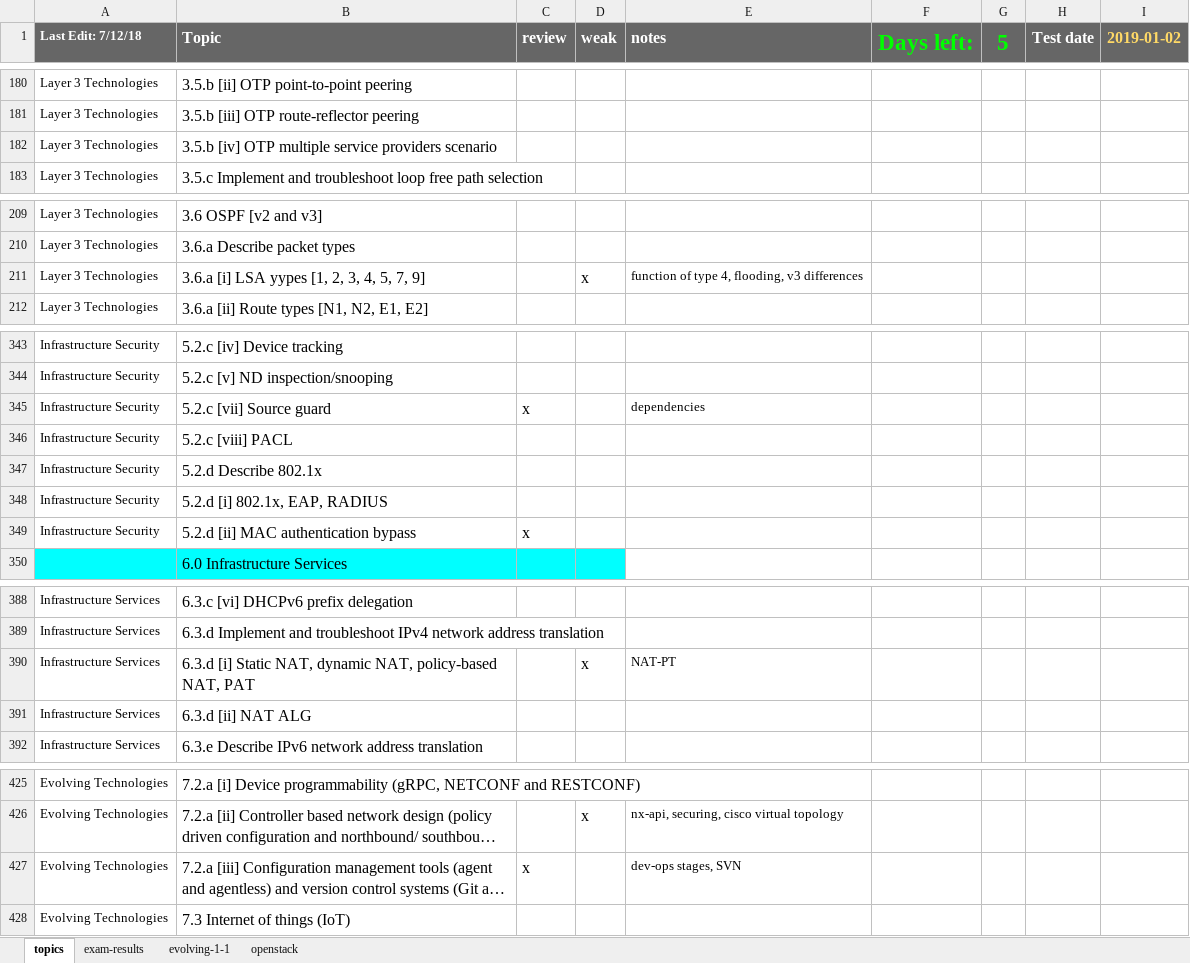
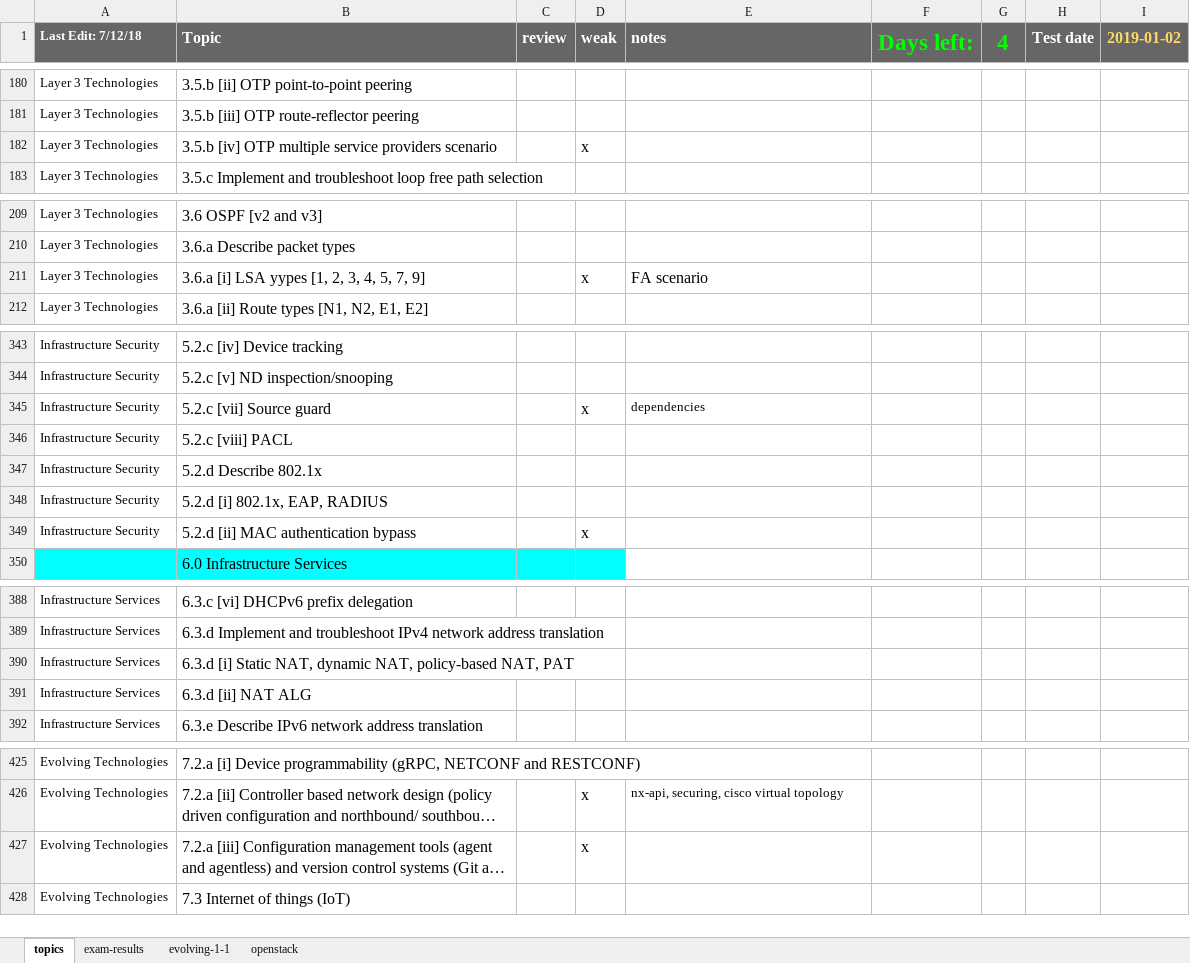
Before and after one commit to thelantamer/notes, an Excel workbook: written-blueprint-checklist.xlsx, sheet topics, drawn as a sheet; only a part is shown, gaps mark what is left out; long unchanged cells end in …; values as stored, in another font and other column widths than the file's, no borders; conditional formats not drawn; the diff covers the shown part only; the diff names each change by its address in the sheet, - before the commit and + after, or states it on an @@ line.

```diff
--- a/written-blueprint-checklist.xlsx (sheet topics)
+++ b/written-blueprint-checklist.xlsx (sheet topics)
-G1: 5
+G1: 4
-D182 (weak): (empty)
+D182 (weak): x
-E211 (notes): function of type 4, flooding, v3 differences
+E211 (notes): FA scenario
@@ E211 text size: larger @@
-C345 (review): x
+C345 (review): (empty)
-D345 (weak): (empty)
+D345 (weak): x
-C349 (review): x
+C349 (review): (empty)
-D349 (weak): (empty)
+D349 (weak): x
-D390 (weak): x
+D390 (weak): (empty)
-E390 (notes): NAT-PT
+E390 (notes): (empty)
-C427 (review): x
+C427 (review): (empty)
-D427 (weak): (empty)
+D427 (weak): x
-E427 (notes): dev-ops stages, SVN
+E427 (notes): (empty)
```
Also changed, not shown: 2 edited cells elsewhere in this sheet, written-exam-memory-drills.xlsx, 1 other file.
